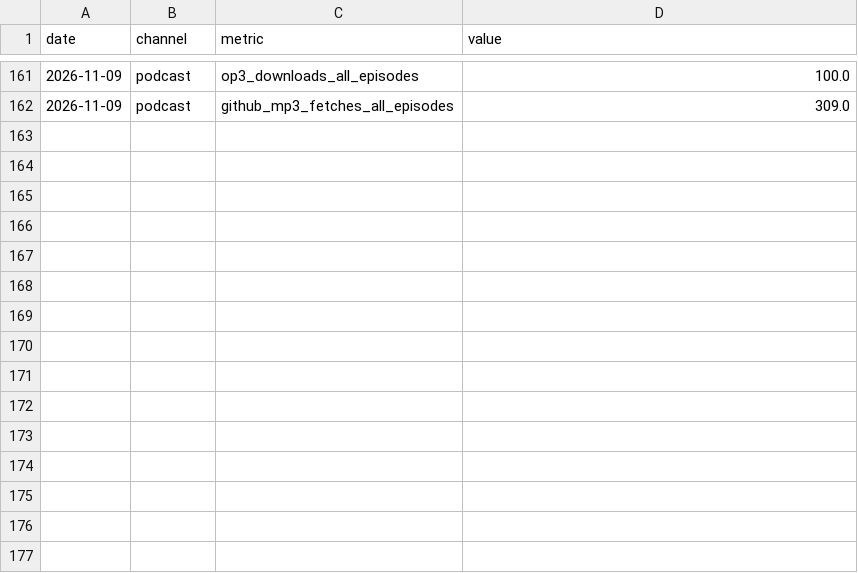
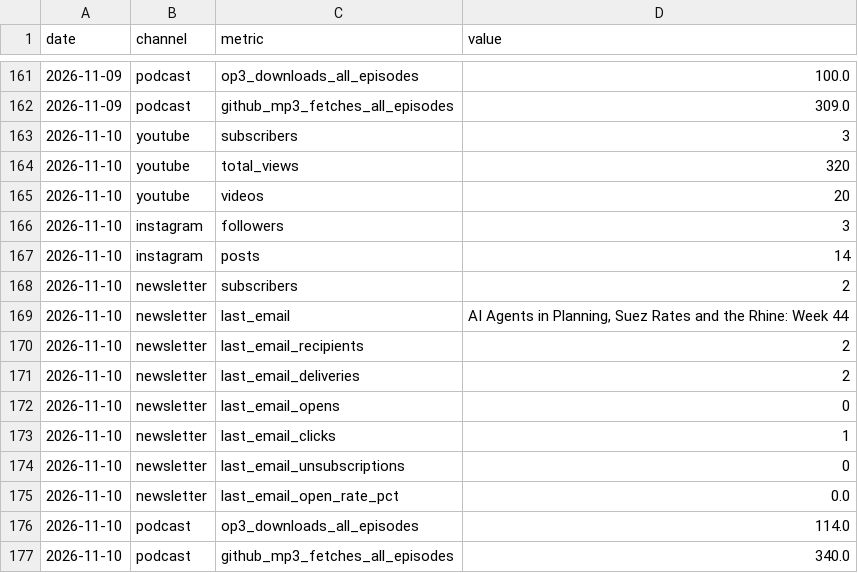
Before and after one commit to theplanningdesk/podcast, a CSV file: channels.csv, drawn as a sheet; only a part is shown, gaps mark what is left out.

```diff
--- a/channels.csv
+++ b/channels.csv
@@ -162 +162,16 @@ date,channel,metric,value
 2026-11-09,podcast,github_mp3_fetches_all_episodes,309.0
+2026-11-10,youtube,subscribers,3
+2026-11-10,youtube,total_views,320
+2026-11-10,youtube,videos,20
+2026-11-10,instagram,followers,3
+2026-11-10,instagram,posts,14
+2026-11-10,newsletter,subscribers,2
+2026-11-10,newsletter,last_email,"AI Agents in Planning, Suez Rates and the Rhine: Week 44"
+2026-11-10,newsletter,last_email_recipients,2
+2026-11-10,newsletter,last_email_deliveries,2
+2026-11-10,newsletter,last_email_opens,0
+2026-11-10,newsletter,last_email_clicks,1
+2026-11-10,newsletter,last_email_unsubscriptions,0
+2026-11-10,newsletter,last_email_open_rate_pct,0.0
+2026-11-10,podcast,op3_downloads_all_episodes,114.0
+2026-11-10,podcast,github_mp3_fetches_all_episodes,340.0
```
Also changed, not shown: episodes.csv, 4 other files.
